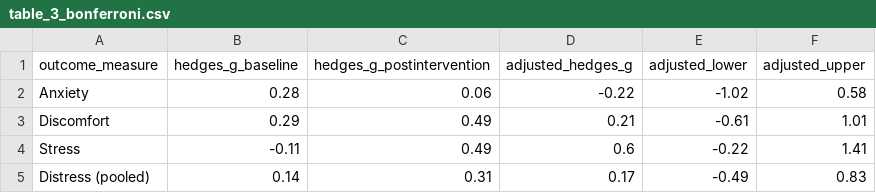
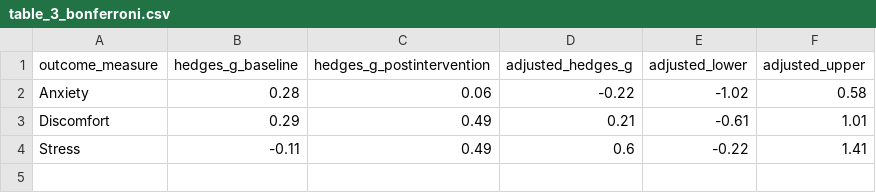
Before and after one commit to ianhussey/verification_foody_et_al_2013, a CSV file: code/foody et al 2013 publication/analysis/tables/table_3_bonferroni.csv, drawn as a sheet.

Commit message:
removed redundant pooled ES with bonferroni corrections from analyses and multiverse

```diff
--- a/code/foody et al 2013 publication/analysis/tables/table_3_bonferroni.csv
+++ b/code/foody et al 2013 publication/analysis/tables/table_3_bonferroni.csv
@@ -4,2 +4 @@ Discomfort,0.29,0.49,0.21,-0.61,1.01
 Stress,-0.11,0.49,0.6,-0.22,1.41
-Distress (pooled),0.14,0.31,0.17,-0.49,0.83
```
Also changed, not shown: code/foody et al 2015 publication/analysis/tables/table_3_bonferroni.csv, 13 other files.
